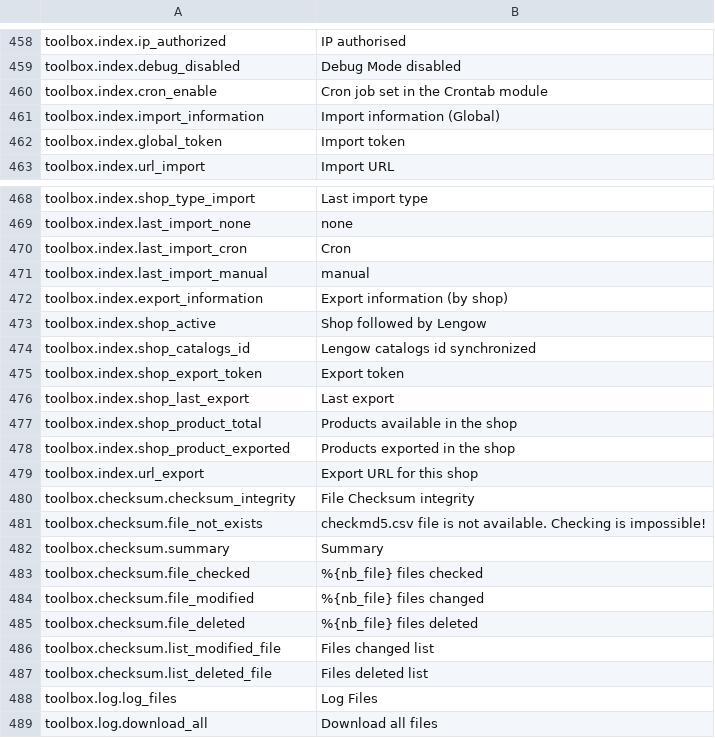
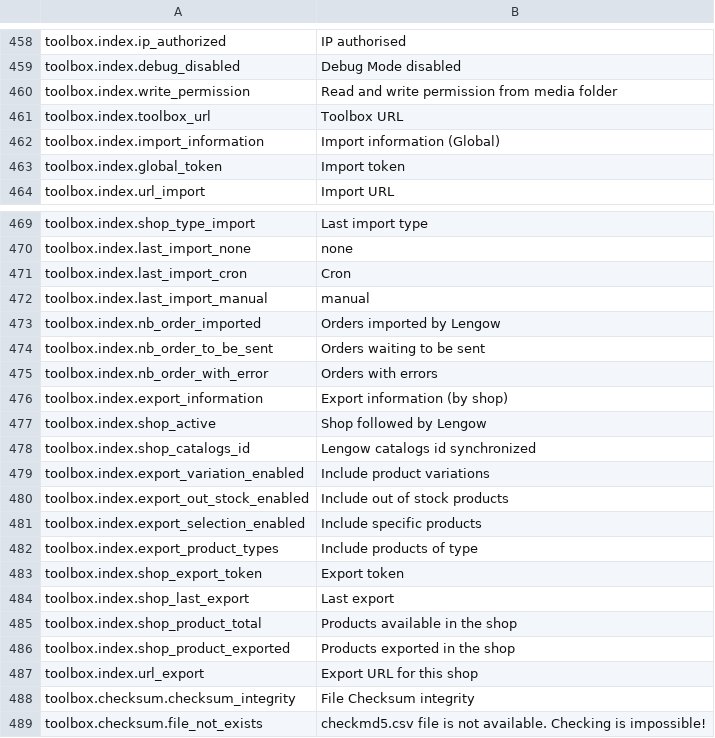
Before and after one commit to lengow/plugin-woocommerce, a CSV file: translations/en_GB.csv, drawn as a sheet; only a part is shown, gaps mark what is left out; the shorter side is filled out with more unchanged rows; removed rows and columns are numbered as before the commit, all else as after; the diff names each change by its address in the sheet, - before the commit and + after, or states it on an @@ line.

Commit message:
Merged in LGW-4572 - Feature: Outsourcing of the toolbox via webservice (pull request #95)

```diff
--- a/translations/en_GB.csv
+++ b/translations/en_GB.csv
-row 460: toolbox.index.cron_enable | Cron job set in the Crontab module
+row 460: toolbox.index.write_permission | Read and write permission from media folder
+row 461: toolbox.index.toolbox_url | Toolbox URL
+row 473: toolbox.index.nb_order_imported | Orders imported by Lengow
+row 474: toolbox.index.nb_order_to_be_sent | Orders waiting to be sent
+row 475: toolbox.index.nb_order_with_error | Orders with errors
+row 479: toolbox.index.export_variation_enabled | Include product variations
+row 480: toolbox.index.export_out_stock_enabled | Include out of stock products
+row 481: toolbox.index.export_selection_enabled | Include specific products
+row 482: toolbox.index.export_product_types | Include products of type
```
Also changed, not shown: toolbox/checkmd5.csv, 39 other files.
